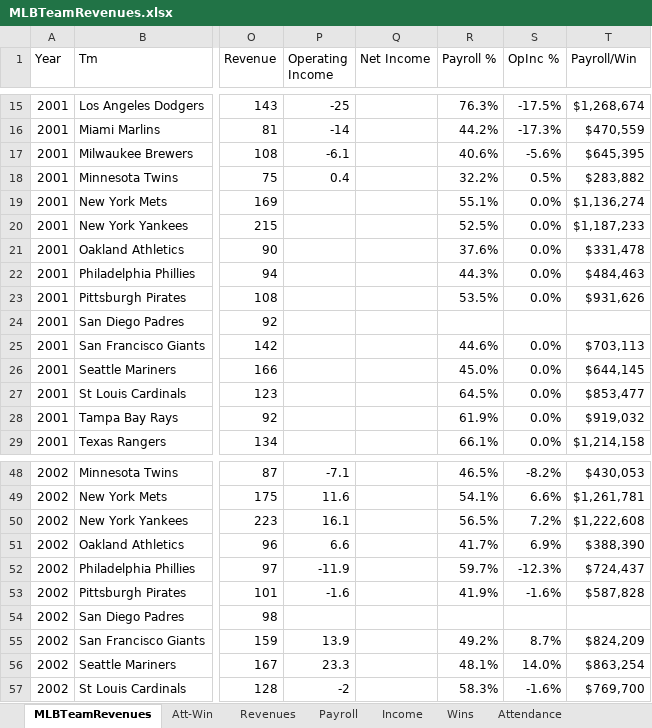
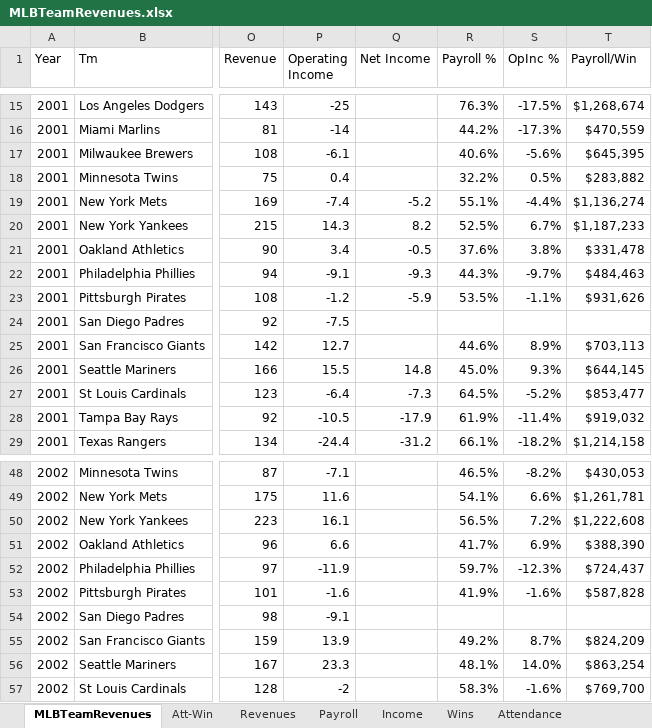
Before and after one commit to ShaleshK/mlb_revenues, an Excel workbook: MLBTeamRevenues.xlsx, sheet MLBTeamRevenues, drawn as a sheet; only a part is shown, gaps mark what is left out; values as stored, in another font and other column widths than the file's, no borders; the diff covers the shown part only; the diff names each change by its address in the sheet, - before the commit and + after, or states it on an @@ line.

```diff
--- a/MLBTeamRevenues.xlsx (sheet MLBTeamRevenues)
+++ b/MLBTeamRevenues.xlsx (sheet MLBTeamRevenues)
-P19 (Operating Income): (empty)
+P19 (Operating Income): -7.4
-Q19 (Net Income): (empty)
+Q19 (Net Income): -5.2
-S19 (OpInc %): 0.0%
+S19 (OpInc %): -4.4%
-P20 (Operating Income): (empty)
+P20 (Operating Income): 14.3
-Q20 (Net Income): (empty)
+Q20 (Net Income): 8.2
-S20 (OpInc %): 0.0%
+S20 (OpInc %): 6.7%
-P21 (Operating Income): (empty)
+P21 (Operating Income): 3.4
-Q21 (Net Income): (empty)
+Q21 (Net Income): -0.5
-S21 (OpInc %): 0.0%
+S21 (OpInc %): 3.8%
-P22 (Operating Income): (empty)
+P22 (Operating Income): -9.1
-Q22 (Net Income): (empty)
+Q22 (Net Income): -9.3
-S22 (OpInc %): 0.0%
+S22 (OpInc %): -9.7%
-P23 (Operating Income): (empty)
+P23 (Operating Income): -1.2
-Q23 (Net Income): (empty)
+Q23 (Net Income): -5.9
-S23 (OpInc %): 0.0%
+S23 (OpInc %): -1.1%
-P24 (Operating Income): (empty)
+P24 (Operating Income): -7.5
-P25 (Operating Income): (empty)
+P25 (Operating Income): 12.7
-S25 (OpInc %): 0.0%
+S25 (OpInc %): 8.9%
-P26 (Operating Income): (empty)
+P26 (Operating Income): 15.5
-Q26 (Net Income): (empty)
+Q26 (Net Income): 14.8
-S26 (OpInc %): 0.0%
+S26 (OpInc %): 9.3%
-P27 (Operating Income): (empty)
+P27 (Operating Income): -6.4
-Q27 (Net Income): (empty)
+Q27 (Net Income): -7.3
-S27 (OpInc %): 0.0%
+S27 (OpInc %): -5.2%
-P28 (Operating Income): (empty)
+P28 (Operating Income): -10.5
-Q28 (Net Income): (empty)
+Q28 (Net Income): -17.9
-S28 (OpInc %): 0.0%
+S28 (OpInc %): -11.4%
-P29 (Operating Income): (empty)
+P29 (Operating Income): -24.4
-Q29 (Net Income): (empty)
+Q29 (Net Income): -31.2
-S29 (OpInc %): 0.0%
+S29 (OpInc %): -18.2%
-P54 (Operating Income): (empty)
+P54 (Operating Income): -9.1
```
Also changed, not shown: 47 edited cells elsewhere in this sheet, 1 other file.
